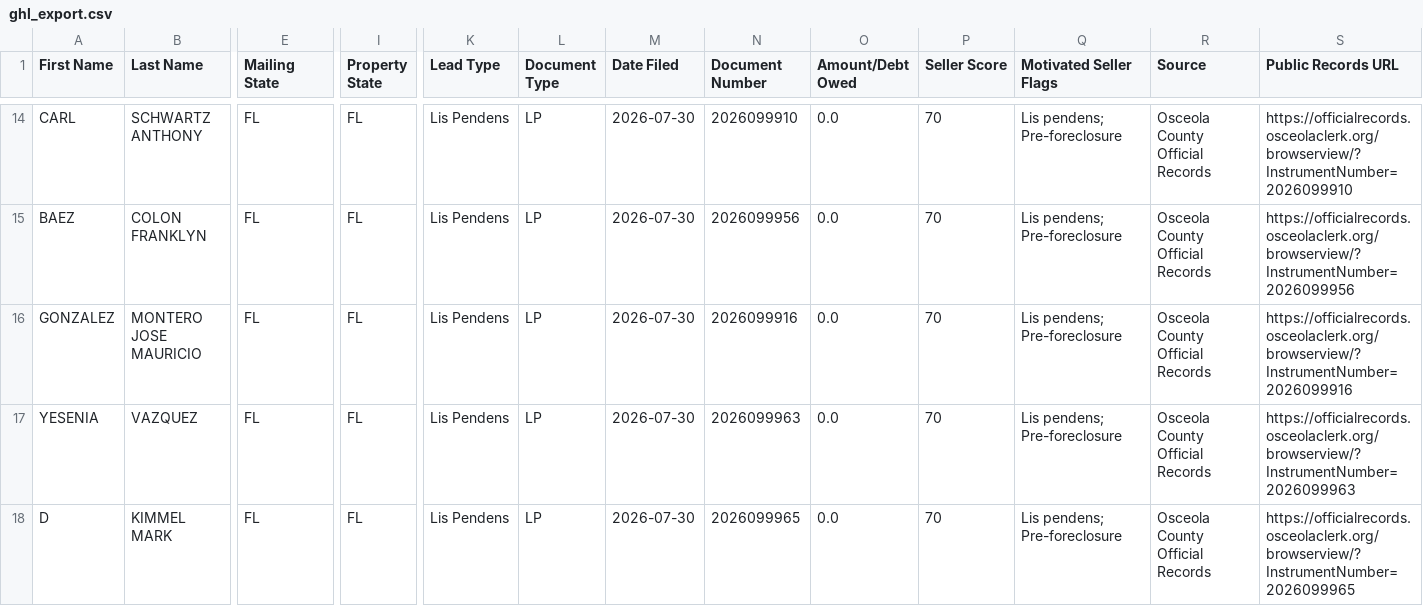
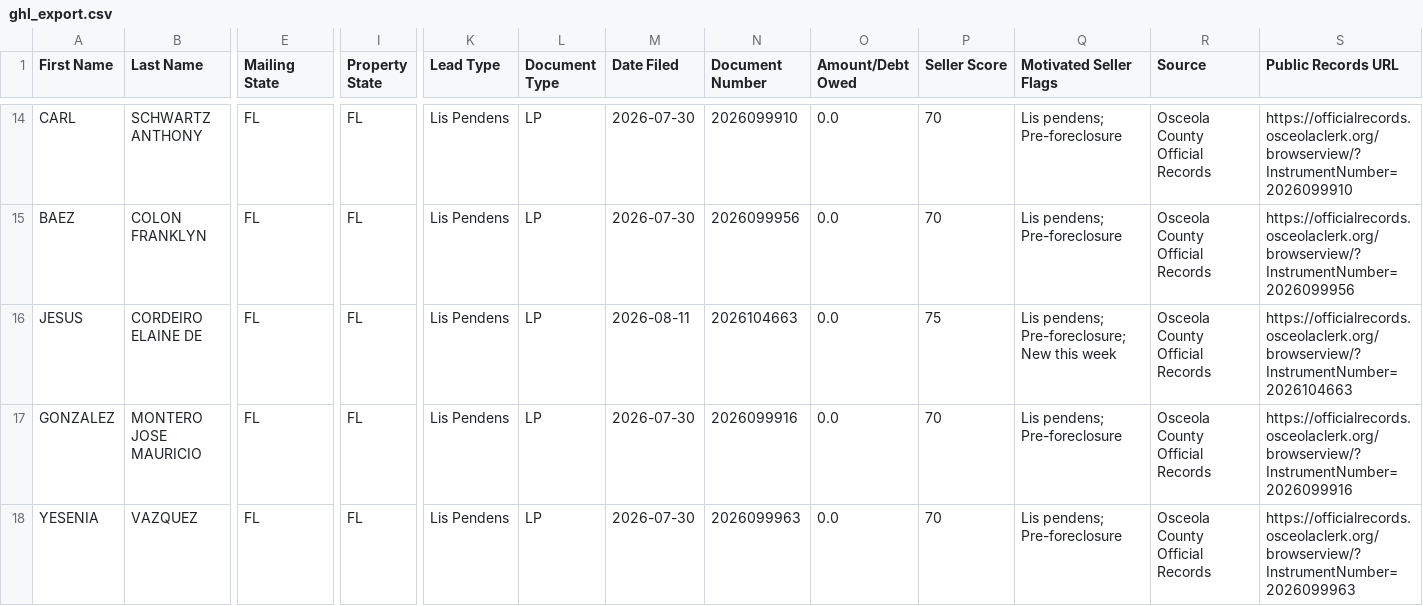
Before and after one commit to figlesias7/osceola-intel, a CSV file: data/ghl_export.csv, drawn as a sheet; only a part is shown, gaps mark what is left out; the shorter side is filled out with more unchanged rows; rows hold the shown columns only; the diff names each change by its address in the sheet, - before the commit and + after, or states it on an @@ line.

```diff
--- a/data/ghl_export.csv
+++ b/data/ghl_export.csv
+row 16: JESUS | CORDEIRO ELAINE DE | FL | FL | Lis Pendens | LP | 2026-08-11 | 2026104663 | 0.0 | 75 | Lis pendens; Pre-foreclosure; New this week | Osceola County Official Records | https://officialrecords.osceolaclerk.org/browserview/?InstrumentNumber=2026104663
```
Also changed, not shown: 2 other files.
